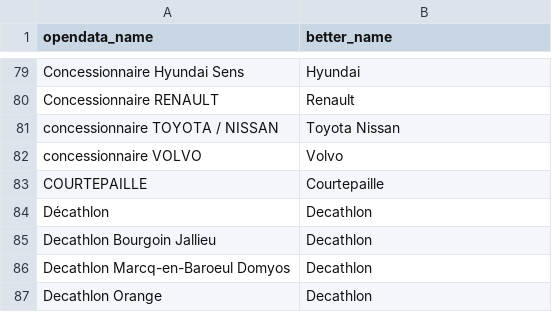
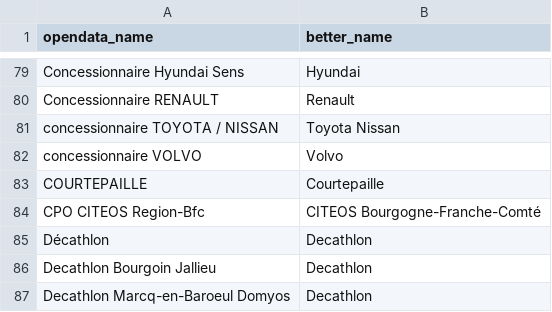
Before and after one commit to Jungle-Bus/ref-EU-EVSE, a CSV file: fixes_networks.csv, drawn as a sheet; only a part is shown, gaps mark what is left out; the shorter side is filled out with more unchanged rows; the diff names each change by its address in the sheet, - before the commit and + after, or states it on an @@ line.

Commit message:
clean CITEOS Bourgogne-Franche-Comté

```diff
--- a/fixes_networks.csv
+++ b/fixes_networks.csv
+row 84: CPO CITEOS Region-Bfc | CITEOS Bourgogne-Franche-Comté
```
